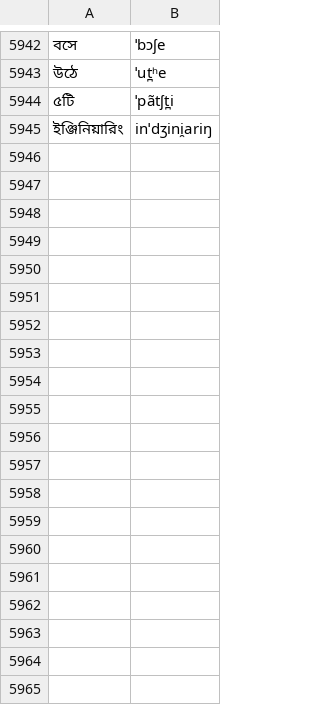
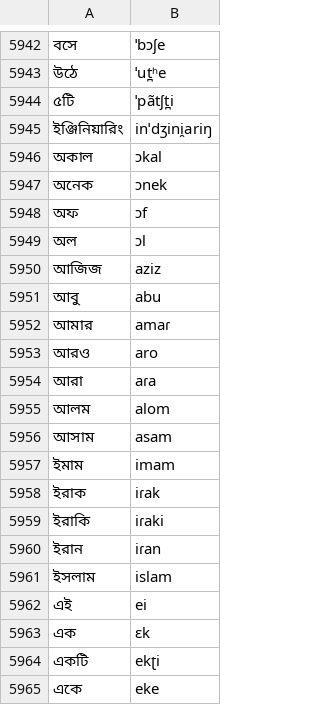
Before and after one commit to neurlang/dataset, a TSV file: bengali/lexicon.tsv, drawn as a sheet; only a part is shown, gaps mark what is left out; the diff covers the shown part only.

```diff
--- a/bengali/lexicon.tsv
+++ b/bengali/lexicon.tsv
@@ -5945 +5945,21 @@
 ইঞ্জিনিয়ারিং	inˈdʒini̯ariŋ
+অকাল	ɔkal
+অনেক	ɔnek
+অফ	ɔf
+অল	ɔl
+আজিজ	aziz
+আবু	abu
+আমার	amaɾ
+আরও	aro
+আরা	aɾa
+আলম	alom
+আসাম	asam
+ইমাম	imam
+ইরাক	iɾak
+ইরাকি	iɾaki
+ইরান	iɾan
+ইসলাম	islam
+এই	ei
+এক	ɛk
+একটি	ekʈi
+একে	eke
```
Also changed, not shown: 59 added rows elsewhere in this file, afrikaans/lexicon.tsv, amharic/lexicon.tsv, 12 other files.
